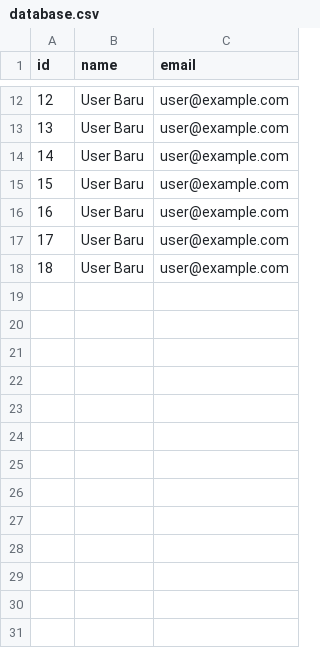
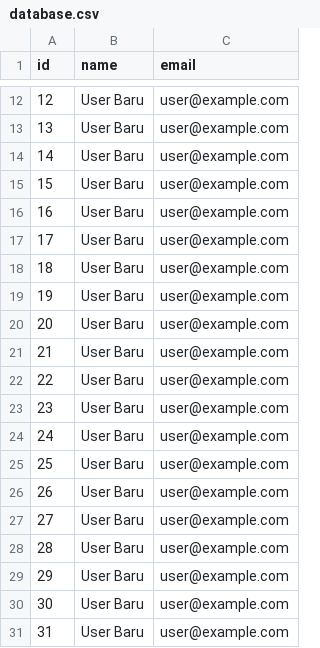
Before and after one commit to JandriTampubolon/-, a CSV file: database.csv, drawn as a sheet; only a part is shown, gaps mark what is left out; the diff names each change by its address in the sheet, - before the commit and + after, or states it on an @@ line.

Commit message:
Update database.csv via API

```diff
--- a/database.csv
+++ b/database.csv
+row 19: 19 | User Baru | user@example.com
+row 20: 20 | User Baru | user@example.com
+row 21: 21 | User Baru | user@example.com
+row 22: 22 | User Baru | user@example.com
+row 23: 23 | User Baru | user@example.com
+row 24: 24 | User Baru | user@example.com
+row 25: 25 | User Baru | user@example.com
+row 26: 26 | User Baru | user@example.com
+row 27: 27 | User Baru | user@example.com
+row 28: 28 | User Baru | user@example.com
+row 29: 29 | User Baru | user@example.com
+row 30: 30 | User Baru | user@example.com
+row 31: 31 | User Baru | user@example.com
```
